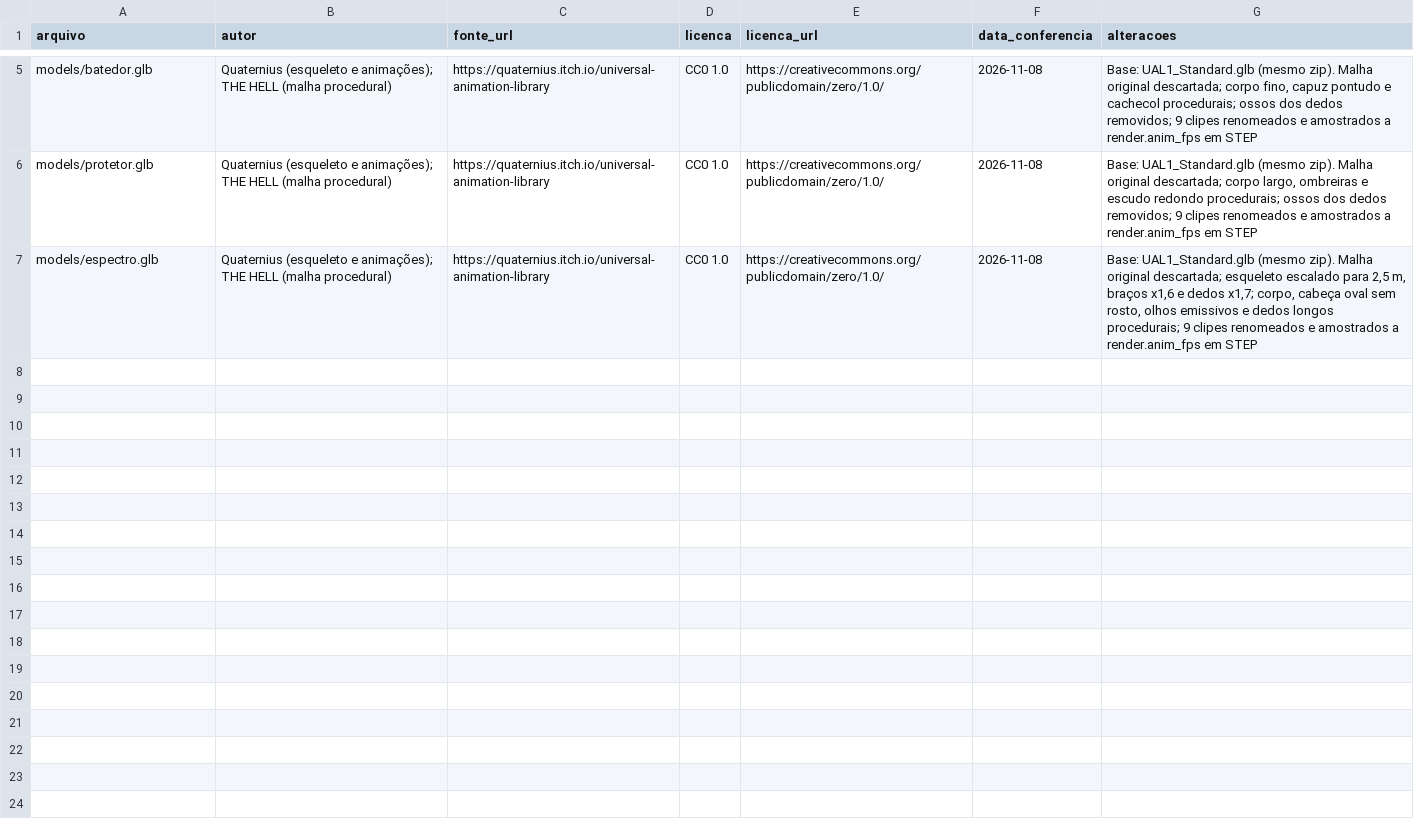
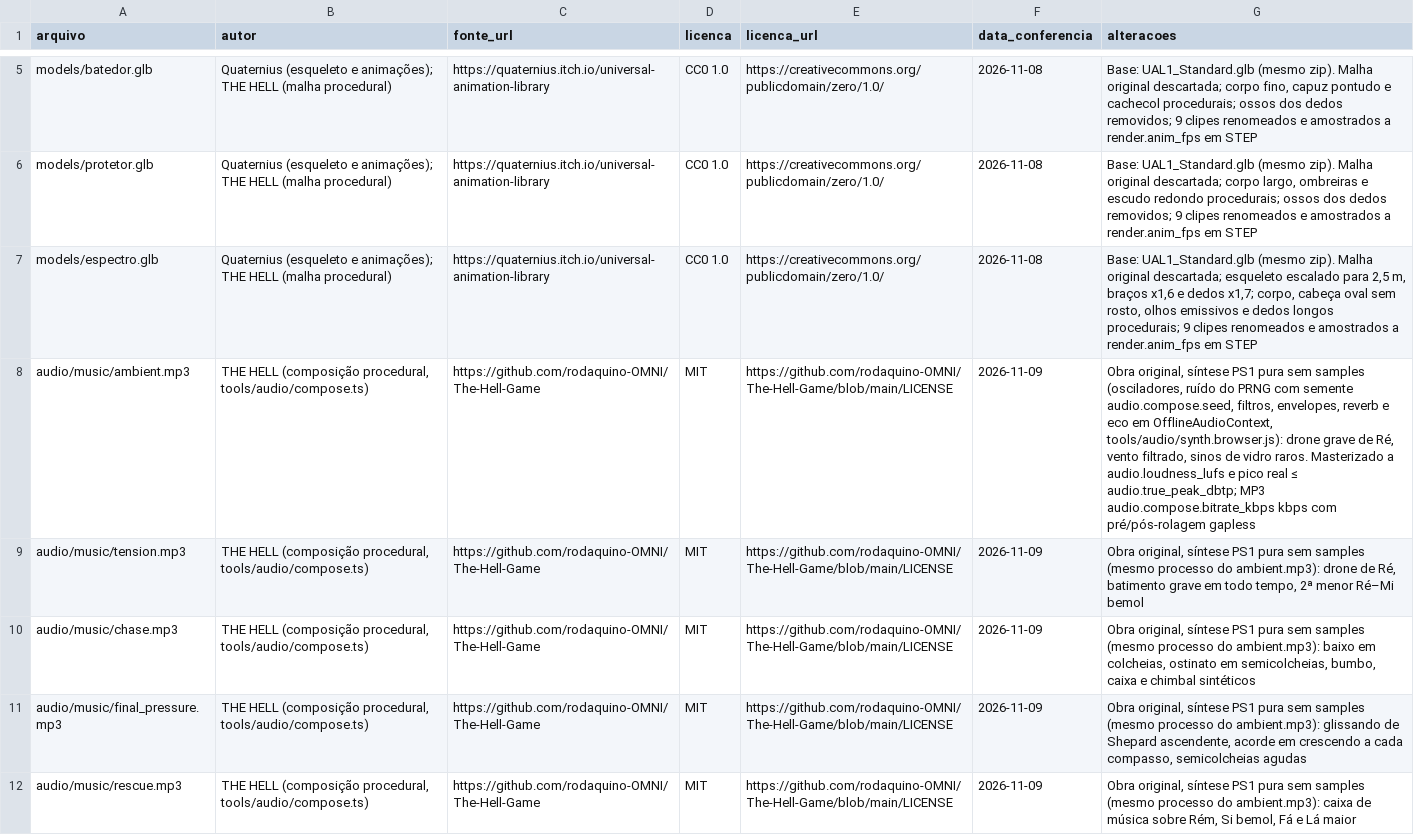
Before and after one commit to rodaquino-OMNI/The-Hell-Game, a CSV file: packages/client/public/media/creditos.csv, drawn as a sheet; only a part is shown, gaps mark what is left out.

```diff
--- a/packages/client/public/media/creditos.csv
+++ b/packages/client/public/media/creditos.csv
@@ -7 +7,6 @@ models/protetor.glb,Quaternius (esqueleto e animações); THE HELL (malha proced
 models/espectro.glb,Quaternius (esqueleto e animações); THE HELL (malha procedural),https://quaternius.itch.io/universal-animation-library,CC0 1.0,https://creativecommons.org/publicdomain/zero/1.0/,2026-11-08,"Base: UAL1_Standard.glb (mesmo zip). Malha original descartada; esqueleto escalado para 2,5 m, braços x1,6 e dedos x1,7; corpo, cabeça oval sem rosto, olhos emissivos e dedos longos procedurais; 9 clipes renomeados e amostrados a render.anim_fps em STEP"
+audio/music/ambient.mp3,"THE HELL (composição procedural, tools/audio/compose.ts)",https://github.com/rodaquino-OMNI/The-Hell-Game,MIT,https://github.com/rodaquino-OMNI/The-Hell-Game/blob/main/LICENSE,2026-11-09,"Obra original, síntese PS1 pura sem samples (osciladores, ruído do PRNG com semente audio.compose.seed, filtros, envelopes, reverb e eco em OfflineAudioContext, tools/audio/synth.browser.js): drone grave de Ré, vento filtrado, sinos de vidro raros. Masterizado a audio.loudness_lufs e pico real ≤ audio.true_peak_dbtp; MP3 audio.compose.bitrate_kbps kbps com pré/pós-rolagem gapless"
+audio/music/tension.mp3,"THE HELL (composição procedural, tools/audio/compose.ts)",https://github.com/rodaquino-OMNI/The-Hell-Game,MIT,https://github.com/rodaquino-OMNI/The-Hell-Game/blob/main/LICENSE,2026-11-09,"Obra original, síntese PS1 pura sem samples (mesmo processo do ambient.mp3): drone de Ré, batimento grave em todo tempo, 2ª menor Ré–Mi bemol"
+audio/music/chase.mp3,"THE HELL (composição procedural, tools/audio/compose.ts)",https://github.com/rodaquino-OMNI/The-Hell-Game,MIT,https://github.com/rodaquino-OMNI/The-Hell-Game/blob/main/LICENSE,2026-11-09,"Obra original, síntese PS1 pura sem samples (mesmo processo do ambient.mp3): baixo em colcheias, ostinato em semicolcheias, bumbo, caixa e chimbal sintéticos"
+audio/music/final_pressure.mp3,"THE HELL (composição procedural, tools/audio/compose.ts)",https://github.com/rodaquino-OMNI/The-Hell-Game,MIT,https://github.com/rodaquino-OMNI/The-Hell-Game/blob/main/LICENSE,2026-11-09,"Obra original, síntese PS1 pura sem samples (mesmo processo do ambient.mp3): glissando de Shepard ascendente, acorde em crescendo a cada compasso, semicolcheias agudas"
+audio/music/rescue.mp3,"THE HELL (composição procedural, tools/audio/compose.ts)",https://github.com/rodaquino-OMNI/The-Hell-Game,MIT,https://github.com/rodaquino-OMNI/The-Hell-Game/blob/main/LICENSE,2026-11-09,"Obra original, síntese PS1 pura sem samples (mesmo processo do ambient.mp3): caixa de música sobre Rém, Si bemol, Fá e Lá maior"
```
Also changed, not shown: 11 other files.
